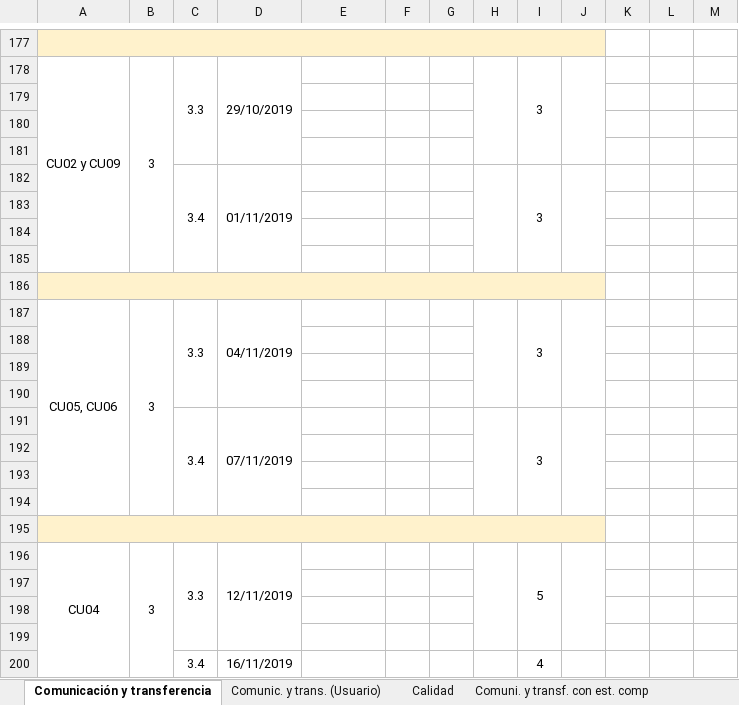
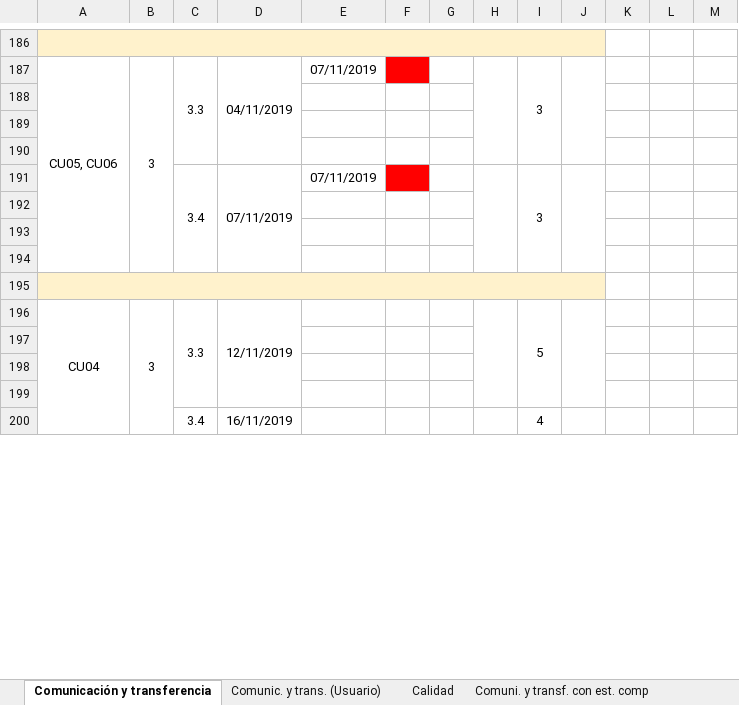
Before and after one commit to cristianpazu/Proyecto-Sanambiente, an Excel workbook: Documentos para el proyecto de Sanambiente/Registro de estado de progreso.xlsx, sheet Comunicación y transferencia, drawn as a sheet; only a part is shown, gaps mark what is left out; values as stored, in another font and other column widths than the file's, no borders; charts and pictures not drawn; removed rows and columns are numbered as before the commit, all else as after; the diff covers the shown part only; the diff names each change by its address in the sheet, - before the commit and + after, or states it on an @@ line.

```diff
--- a/Documentos para el proyecto de Sanambiente/Registro de estado de progreso.xlsx (sheet Comunicación y transferencia)
+++ b/Documentos para el proyecto de Sanambiente/Registro de estado de progreso.xlsx (sheet Comunicación y transferencia)
-A187: CU02 y CU09
+A187: CU05, CU06
-A178:A185 merged
+A187:A194 merged
-B178:B185 merged
+B187:B194 merged
-D187: 29/10/2019
+D187: 04/11/2019
-E187: (empty)
+E187: 07/11/2019
-F187 fill: none
+F187 fill: #FF0000
-row 182:  |  | 3.4 | 01/11/2019 |  |  |  |  | 3
-row 183: (empty)
-row 184: (empty)
-row 185: (empty)
-row 186: (empty)
-row 187: CU05, CU06 | 3 | 3.3 | 04/11/2019 |  |  |  |  | 3
-row 188: (empty)
-row 189: (empty)
-row 190: (empty)
-E191: (empty)
+E191: 07/11/2019
-F191 fill: none
+F191 fill: #FF0000
```
Also changed, not shown: 9 added rows, 26 edited cells, cell formats and merged cells elsewhere in this sheet.
